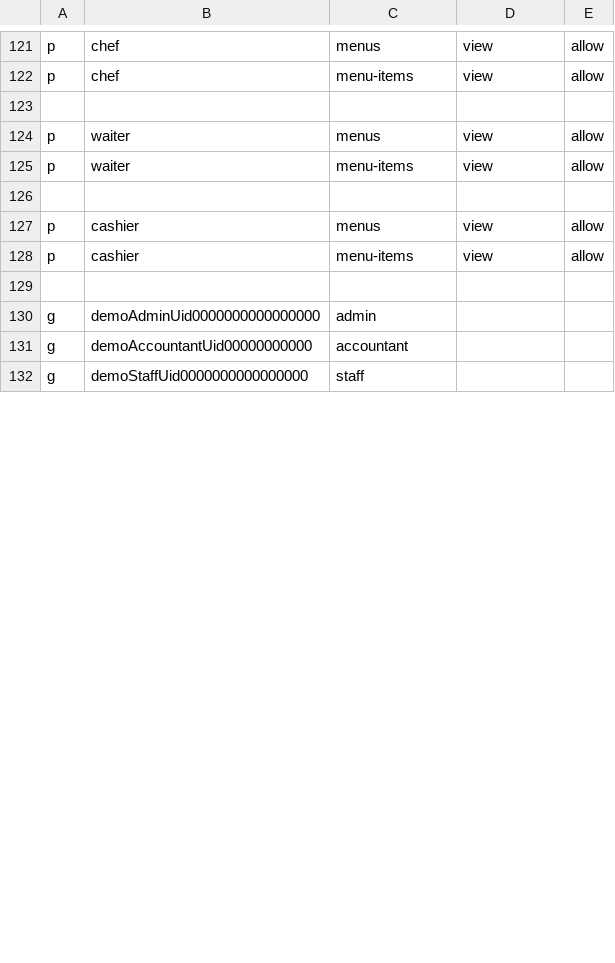
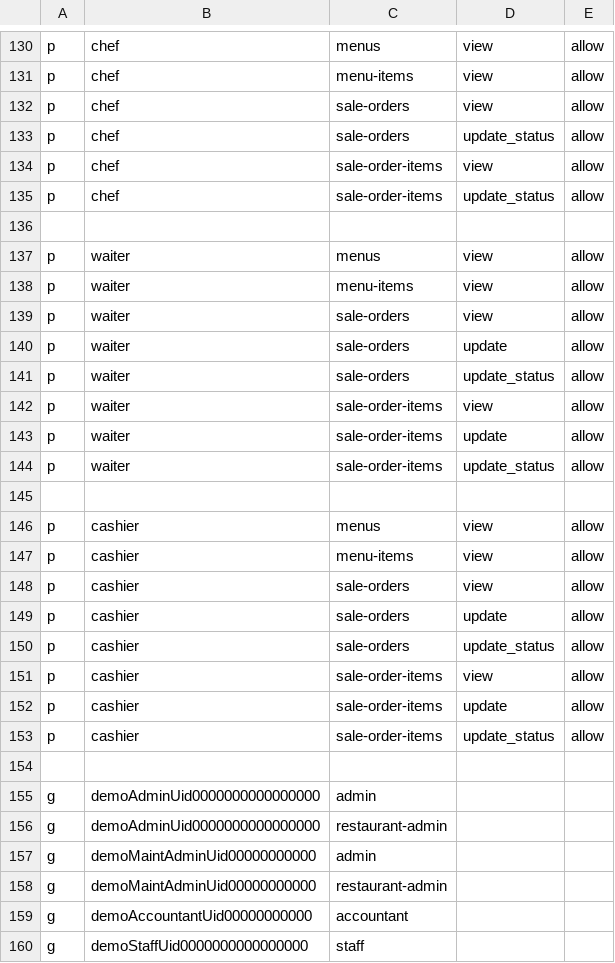
Before and after one commit to nguyen0096/cim-backend, a CSV file: rbac_policy.csv, drawn as a sheet; only a part is shown, gaps mark what is left out; the diff covers the shown part only.

Commit message:
Sale order schema + API

```diff
--- a/rbac_policy.csv
+++ b/rbac_policy.csv
@@ -122,2 +131,6 @@ p, chef, menus, view, allow
 p, chef, menu-items, view, allow
+p, chef, sale-orders, view, allow
+p, chef, sale-orders, update_status, allow
+p, chef, sale-order-items, view, allow
+p, chef, sale-order-items, update_status, allow
 
@@ -125,2 +138,8 @@ p, waiter, menus, view, allow
 p, waiter, menu-items, view, allow
+p, waiter, sale-orders, view, allow
+p, waiter, sale-orders, update, allow
+p, waiter, sale-orders, update_status, allow
+p, waiter, sale-order-items, view, allow
+p, waiter, sale-order-items, update, allow
+p, waiter, sale-order-items, update_status, allow
 
@@ -128,4 +147,13 @@ p, cashier, menus, view, allow
 p, cashier, menu-items, view, allow
+p, cashier, sale-orders, view, allow
+p, cashier, sale-orders, update, allow
+p, cashier, sale-orders, update_status, allow
+p, cashier, sale-order-items, view, allow
+p, cashier, sale-order-items, update, allow
+p, cashier, sale-order-items, update_status, allow
 
 g, demoAdminUid0000000000000000, admin
+g, demoAdminUid0000000000000000, restaurant-admin
+g, demoMaintAdminUid00000000000, admin
+g, demoMaintAdminUid00000000000, restaurant-admin
 g, demoAccountantUid00000000000, accountant
```
Also changed, not shown: 9 added rows and 8 edited cells elsewhere in this file, 11 other files.
